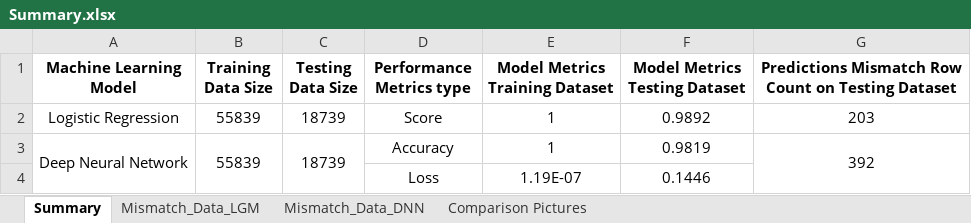
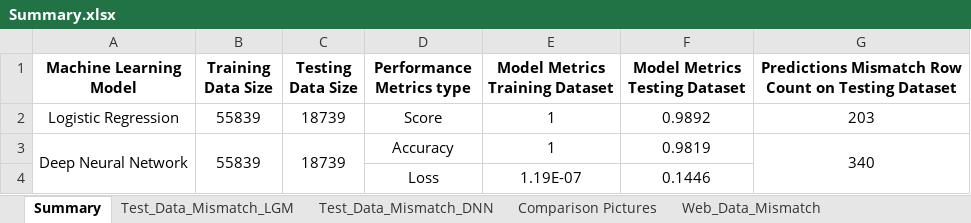
Before and after one commit to sjbhatt/project_3, an Excel workbook: Supervised Learning/Summary.xlsx, sheet Summary, drawn as a sheet; values as stored, in another font and other column widths than the file's, no borders; the diff names each change by its address in the sheet, - before the commit and + after, or states it on an @@ line.

Commit message:
Supervised Learning ML Summary Table updated

```diff
--- a/Supervised Learning/Summary.xlsx (sheet Summary)
+++ b/Supervised Learning/Summary.xlsx (sheet Summary)
-sheet tab: Mismatch_Data_LGM
+sheet tab: Test_Data_Mismatch_LGM
-sheet tab: Mismatch_Data_DNN
+sheet tab: Test_Data_Mismatch_DNN
+sheet tab: Web_Data_Mismatch
-G3: 392
+G3: 340
```
Also changed, not shown: sheet Comparison Pictures, charts or pictures, 3 other files.
